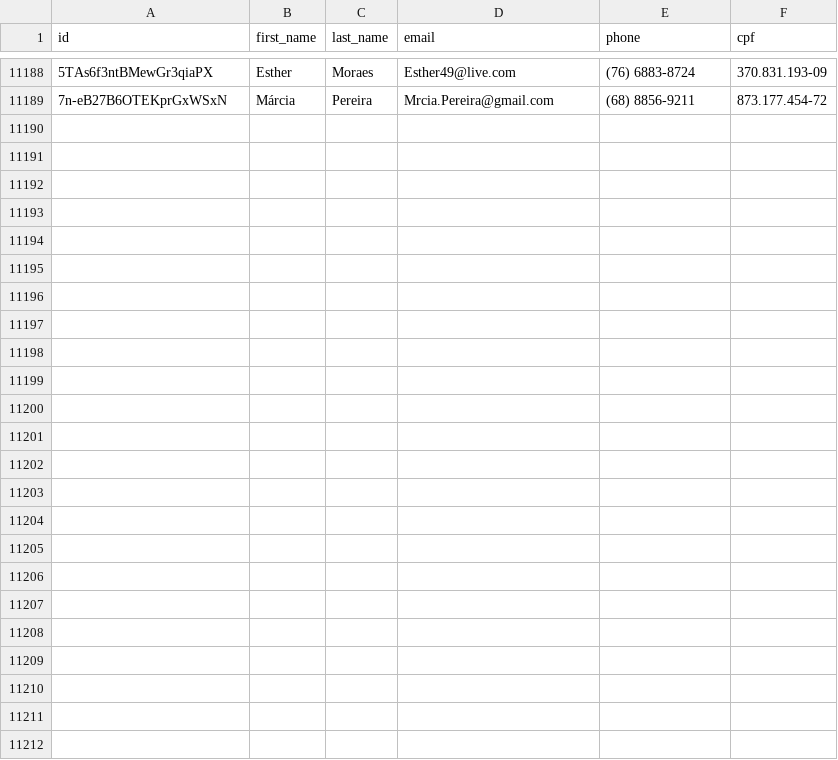
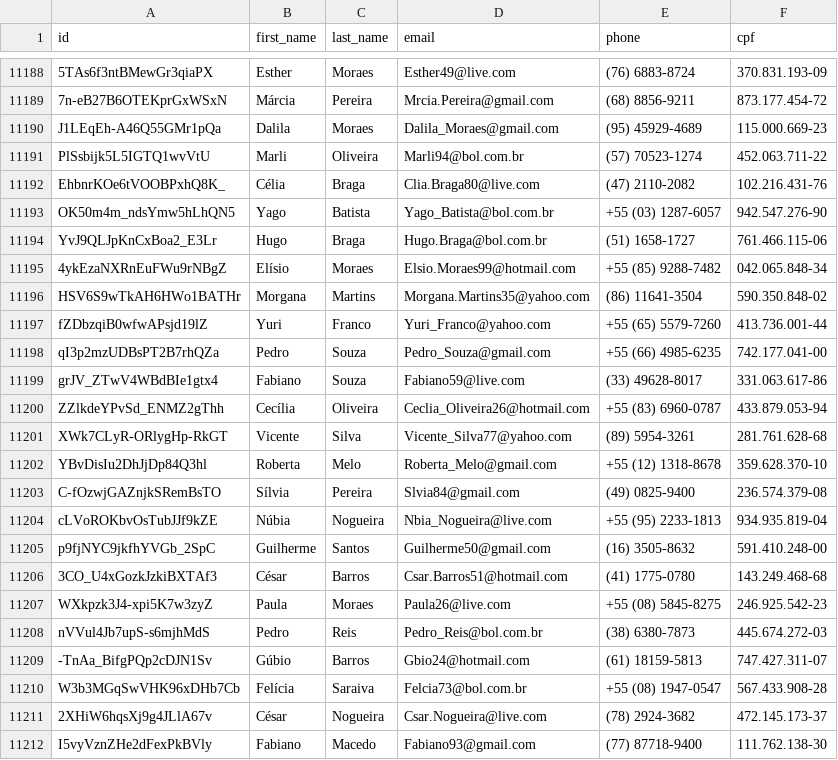
Before and after one commit to Marhc/auto-commit, a CSV file: dataset/users.csv, drawn as a sheet; only a part is shown, gaps mark what is left out; the diff names each change by its address in the sheet, - before the commit and + after, or states it on an @@ line.

Commit message:
Scheduled build at Wed Jun 17 2020 18:34:58 GMT+0000 (Coordinated Universal Time)

```diff
--- a/dataset/users.csv
+++ b/dataset/users.csv
+row 11190: J1LEqEh-A46Q55GMr1pQa | Dalila | Moraes | Dalila_Moraes@gmail.com | (95) 45929-4689 | 115.000.669-23
+row 11191: PlSsbijk5L5IGTQ1wvVtU | Marli | Oliveira | Marli94@bol.com.br | (57) 70523-1274 | 452.063.711-22
+row 11192: EhbnrKOe6tVOOBPxhQ8K_ | Célia | Braga | Clia.Braga80@live.com | (47) 2110-2082 | 102.216.431-76
+row 11193: OK50m4m_ndsYmw5hLhQN5 | Yago | Batista | Yago_Batista@bol.com.br | +55 (03) 1287-6057 | 942.547.276-90
+row 11194: YvJ9QLJpKnCxBoa2_E3Lr | Hugo | Braga | Hugo.Braga@bol.com.br | (51) 1658-1727 | 761.466.115-06
+row 11195: 4ykEzaNXRnEuFWu9rNBgZ | Elísio | Moraes | Elsio.Moraes99@hotmail.com | +55 (85) 9288-7482 | 042.065.848-34
+row 11196: HSV6S9wTkAH6HWo1BATHr | Morgana | Martins | Morgana.Martins35@yahoo.com | (86) 11641-3504 | 590.350.848-02
+row 11197: fZDbzqiB0wfwAPsjd19lZ | Yuri | Franco | Yuri_Franco@yahoo.com | +55 (65) 5579-7260 | 413.736.001-44
+row 11198: qI3p2mzUDBsPT2B7rhQZa | Pedro | Souza | Pedro_Souza@gmail.com | +55 (66) 4985-6235 | 742.177.041-00
+row 11199: grJV_ZTwV4WBdBIe1gtx4 | Fabiano | Souza | Fabiano59@live.com | (33) 49628-8017 | 331.063.617-86
+row 11200: ZZlkdeYPvSd_ENMZ2gThh | Cecília | Oliveira | Ceclia_Oliveira26@hotmail.com | +55 (83) 6960-0787 | 433.879.053-94
+row 11201: XWk7CLyR-ORlygHp-RkGT | Vicente | Silva | Vicente_Silva77@yahoo.com | (89) 5954-3261 | 281.761.628-68
+row 11202: YBvDisIu2DhJjDp84Q3hl | Roberta | Melo | Roberta_Melo@gmail.com | +55 (12) 1318-8678 | 359.628.370-10
+row 11203: C-fOzwjGAZnjkSRemBsTO | Sílvia | Pereira | Slvia84@gmail.com | (49) 0825-9400 | 236.574.379-08
+row 11204: cLVoROKbvOsTubJJf9kZE | Núbia | Nogueira | Nbia_Nogueira@live.com | +55 (95) 2233-1813 | 934.935.819-04
+row 11205: p9fjNYC9jkfhYVGb_2SpC | Guilherme | Santos | Guilherme50@gmail.com | (16) 3505-8632 | 591.410.248-00
+row 11206: 3CO_U4xGozkJzkiBXTAf3 | César | Barros | Csar.Barros51@hotmail.com | (41) 1775-0780 | 143.249.468-68
+row 11207: WXkpzk3J4-xpi5K7w3zyZ | Paula | Moraes | Paula26@live.com | +55 (08) 5845-8275 | 246.925.542-23
+row 11208: nVVul4Jb7upS-s6mjhMdS | Pedro | Reis | Pedro_Reis@bol.com.br | (38) 6380-7873 | 445.674.272-03
+row 11209: -TnAa_BifgPQp2cDJN1Sv | Gúbio | Barros | Gbio24@hotmail.com | (61) 18159-5813 | 747.427.311-07
+row 11210: W3b3MGqSwVHK96xDHb7Cb | Felícia | Saraiva | Felcia73@bol.com.br | +55 (08) 1947-0547 | 567.433.908-28
+row 11211: 2XHiW6hqsXj9g4JLlA67v | César | Nogueira | Csar.Nogueira@live.com | (78) 2924-3682 | 472.145.173-37
+row 11212: I5vyVznZHe2dFexPkBVly | Fabiano | Macedo | Fabiano93@gmail.com | (77) 87718-9400 | 111.762.138-30
```
